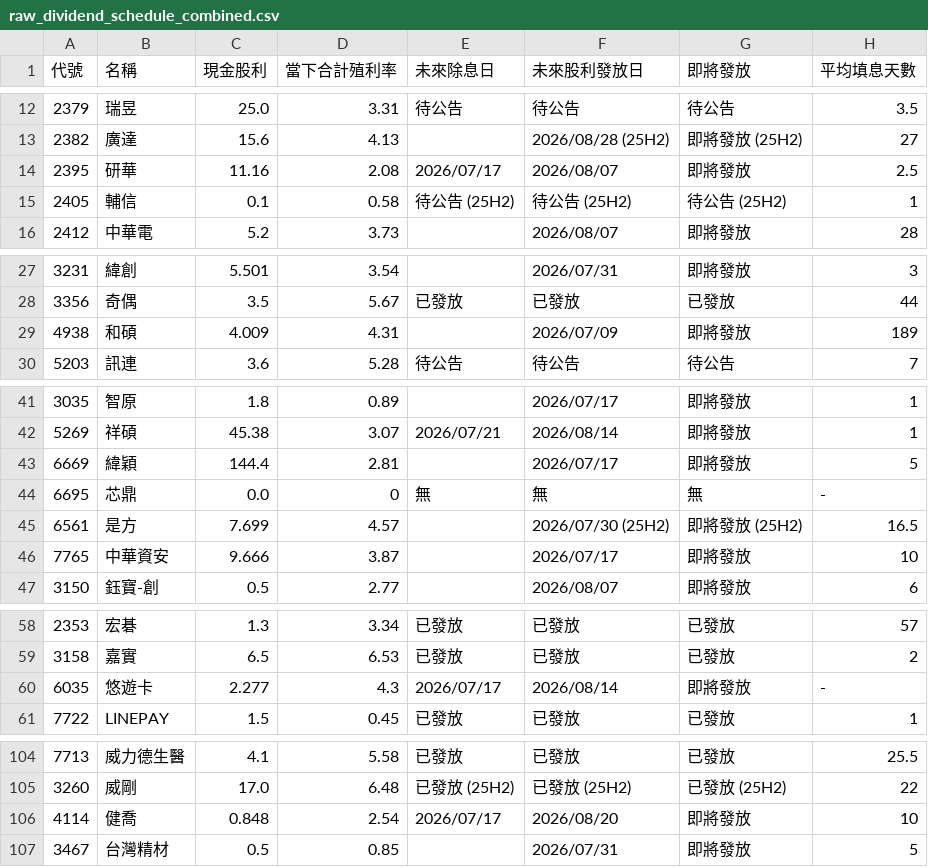
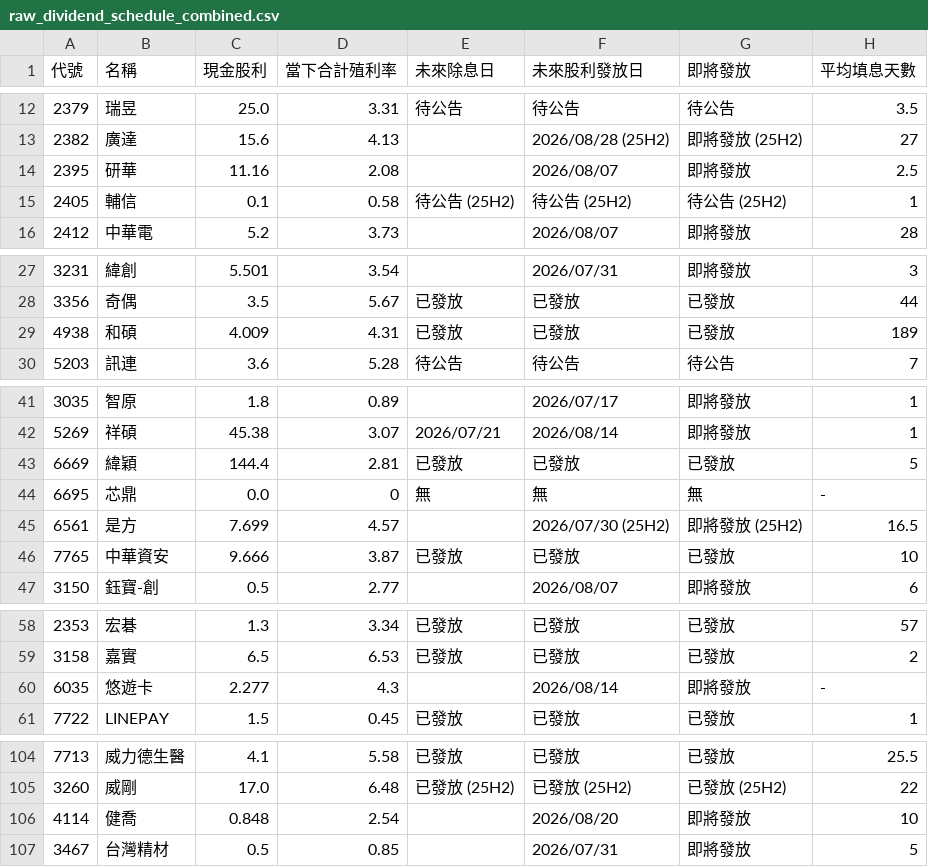
Before and after one commit to wenchiehlee-investment/GoPublic, a CSV file: raw_dividend_schedule_combined.csv, drawn as a sheet; only a part is shown, gaps mark what is left out; the diff covers the shown part only.

Commit message:
🔄 synced file(s) with wenchiehlee-money/biztrends.TW

```diff
--- a/raw_dividend_schedule_combined.csv
+++ b/raw_dividend_schedule_combined.csv
@@ -13,3 +13,3 @@
 2382,廣達,15.6,4.13,,2026/08/28 (25H2),即將發放 (25H2),27
-2395,研華,11.16,2.08,2026/07/17,2026/08/07,即將發放,2.5
+2395,研華,11.16,2.08,,2026/08/07,即將發放,2.5
 2405,輔信,0.1,0.58,待公告 (25H2),待公告 (25H2),待公告 (25H2),1
@@ -28,3 +28,3 @@
 3356,奇偶,3.5,5.67,已發放,已發放,已發放,44
-4938,和碩,4.009,4.31,,2026/07/09,即將發放,189
+4938,和碩,4.009,4.31,已發放,已發放,已發放,189
 5203,訊連,3.6,5.28,待公告,待公告,待公告,7
@@ -42,6 +42,6 @@
 5269,祥碩,45.38,3.07,2026/07/21,2026/08/14,即將發放,1
-6669,緯穎,144.4,2.81,,2026/07/17,即將發放,5
+6669,緯穎,144.4,2.81,已發放,已發放,已發放,5
 6695,芯鼎,0.0,0,無,無,無,-
 6561,是方,7.699,4.57,,2026/07/30 (25H2),即將發放 (25H2),16.5
-7765,中華資安,9.666,3.87,,2026/07/17,即將發放,10
+7765,中華資安,9.666,3.87,已發放,已發放,已發放,10
 3150,鈺寶-創,0.5,2.77,,2026/08/07,即將發放,6
@@ -59,3 +59,3 @@
 3158,嘉實,6.5,6.53,已發放,已發放,已發放,2
-6035,悠遊卡,2.277,4.3,2026/07/17,2026/08/14,即將發放,-
+6035,悠遊卡,2.277,4.3,,2026/08/14,即將發放,-
 7722,LINEPAY,1.5,0.45,已發放,已發放,已發放,1
@@ -105,3 +105,3 @@
 3260,威剛,17.0,6.48,已發放 (25H2),已發放 (25H2),已發放 (25H2),22
-4114,健喬,0.848,2.54,2026/07/17,2026/08/20,即將發放,10
+4114,健喬,0.848,2.54,,2026/08/20,即將發放,10
 3467,台灣精材,0.5,0.85,,2026/07/31,即將發放,5
```
Also changed, not shown: 1 edited cell elsewhere in this file.
